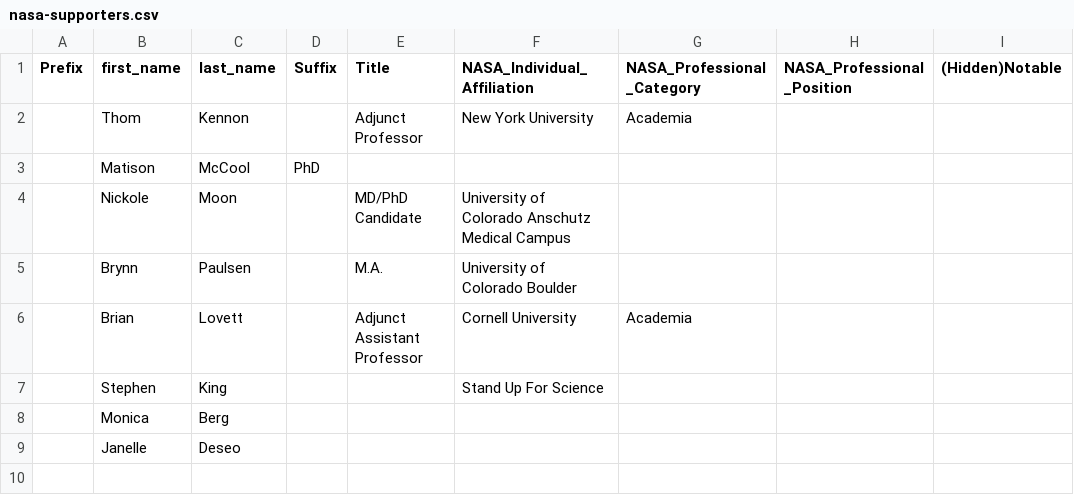
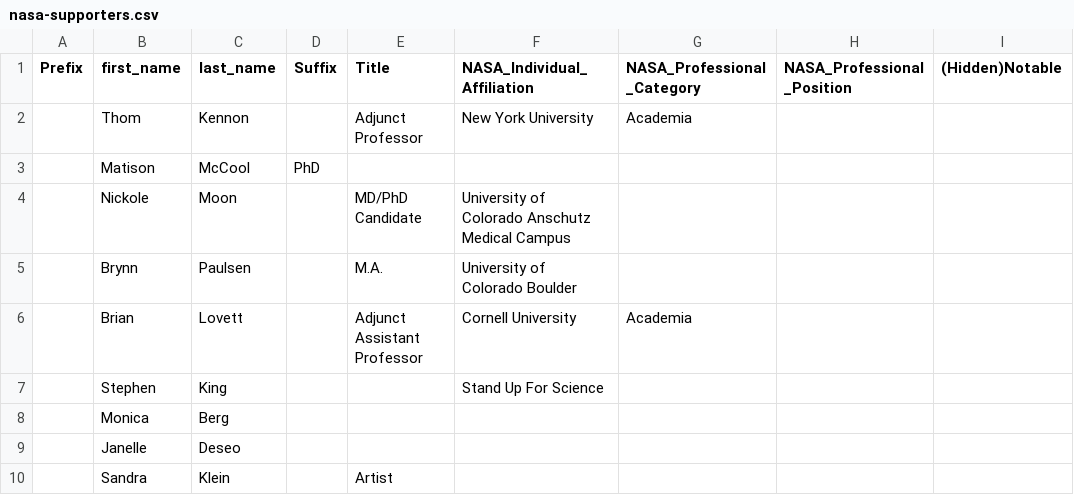
Before and after one commit to SUFSweb/SUFS, a CSV file: nasa-supporters.csv, drawn as a sheet.

Commit message:
Update nasa-supporters.csv

```diff
--- a/nasa-supporters.csv
+++ b/nasa-supporters.csv
@@ -9 +9,2 @@ Prefix,first_name,last_name,Suffix,Title,NASA_Individual_Affiliation,NASA_Profes
 ,Janelle,Deseo,,,,,,
+,Sandra,Klein,,Artist,,,,
```
